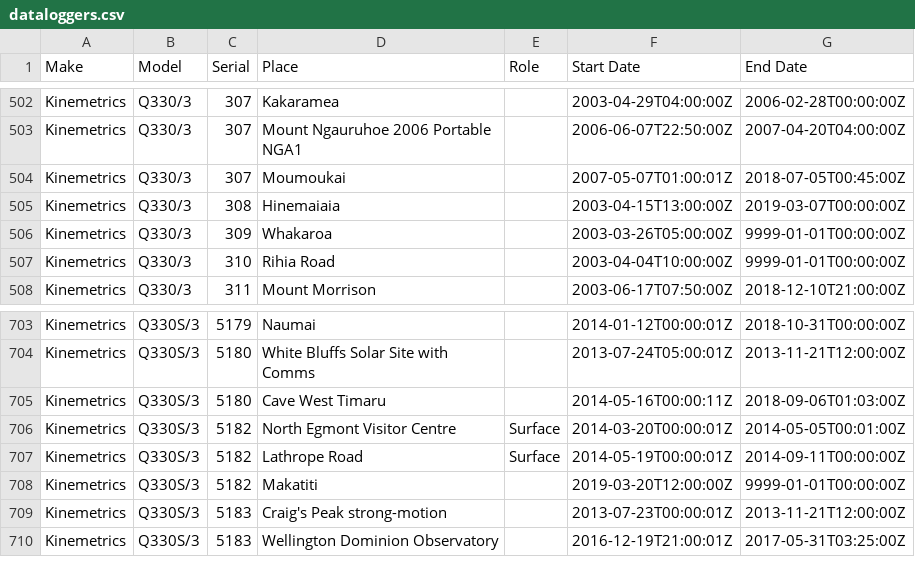
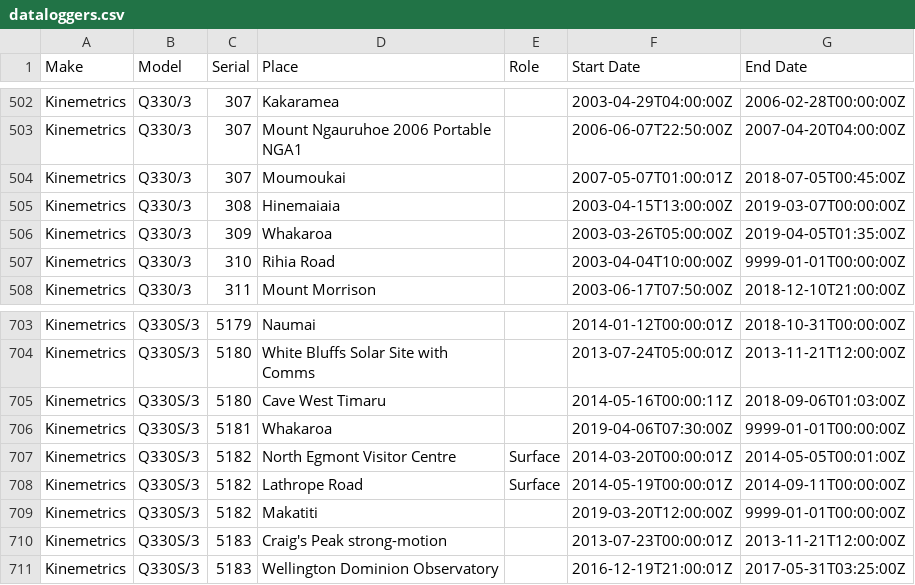
Before and after one commit to GeoNet/delta, a CSV file: install/dataloggers.csv, drawn as a sheet; only a part is shown, gaps mark what is left out.

Commit message:
Update dataloggers.csv for WHTZ Whakaroa
close Q330/3 and open Q330S/3

```diff
--- a/install/dataloggers.csv
+++ b/install/dataloggers.csv
@@ -505,3 +505,3 @@ Kinemetrics,Q330/3,307,Moumoukai,,2007-05-07T01:00:01Z,2018-07-05T00:45:00Z
 Kinemetrics,Q330/3,308,Hinemaiaia,,2003-04-15T13:00:00Z,2019-03-07T00:00:00Z
-Kinemetrics,Q330/3,309,Whakaroa,,2003-03-26T05:00:00Z,9999-01-01T00:00:00Z
+Kinemetrics,Q330/3,309,Whakaroa,,2003-03-26T05:00:00Z,2019-04-05T01:35:00Z
 Kinemetrics,Q330/3,310,Rihia Road,,2003-04-04T10:00:00Z,9999-01-01T00:00:00Z
@@ -705,2 +705,3 @@ Kinemetrics,Q330S/3,5180,White Bluffs Solar Site with Comms,,2013-07-24T05:00:01
 Kinemetrics,Q330S/3,5180,Cave West Timaru,,2014-05-16T00:00:11Z,2018-09-06T01:03:00Z
+Kinemetrics,Q330S/3,5181,Whakaroa,,2019-04-06T07:30:00Z,9999-01-01T00:00:00Z
 Kinemetrics,Q330S/3,5182,North Egmont Visitor Centre,Surface,2014-03-20T00:00:01Z,2014-05-05T00:01:00Z
```
